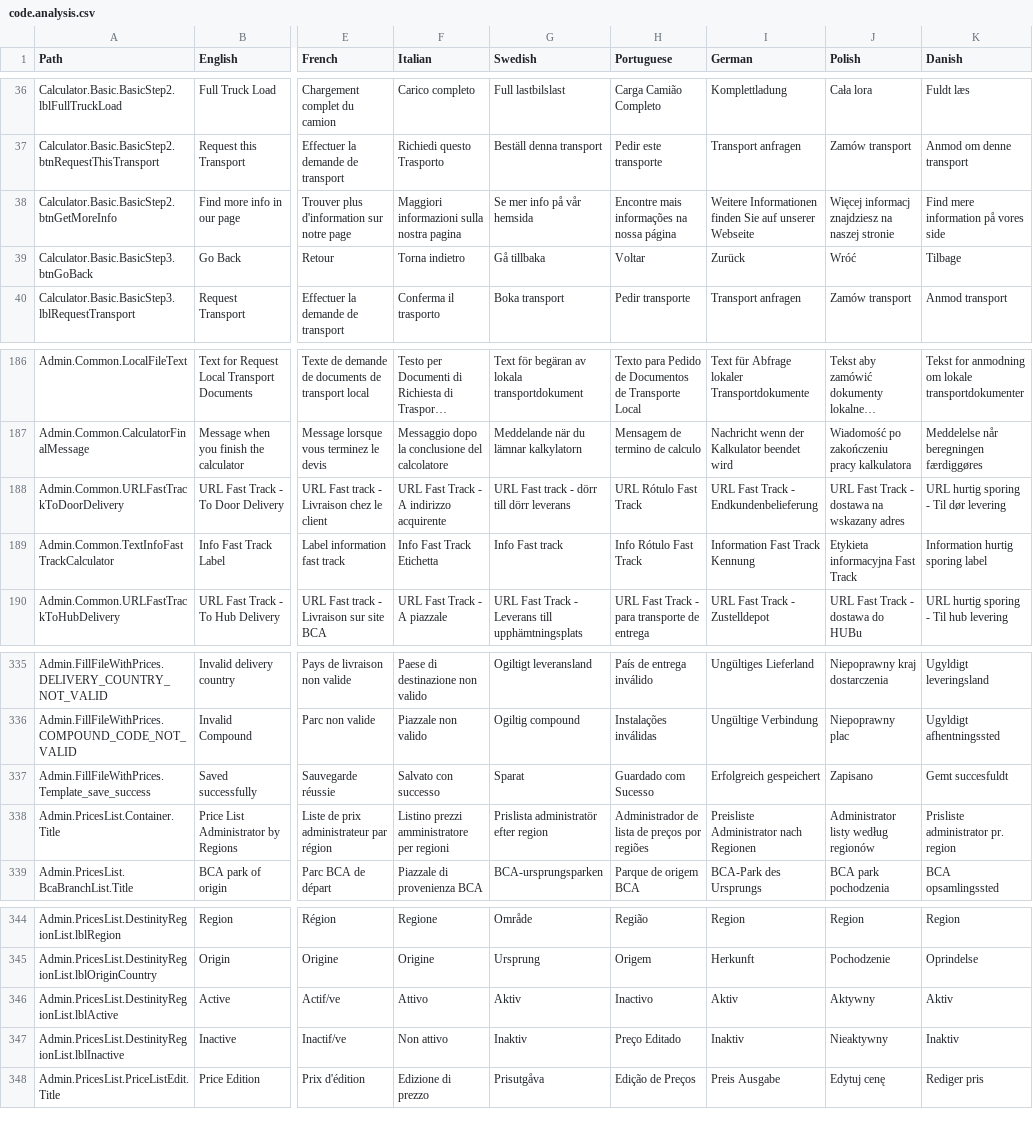
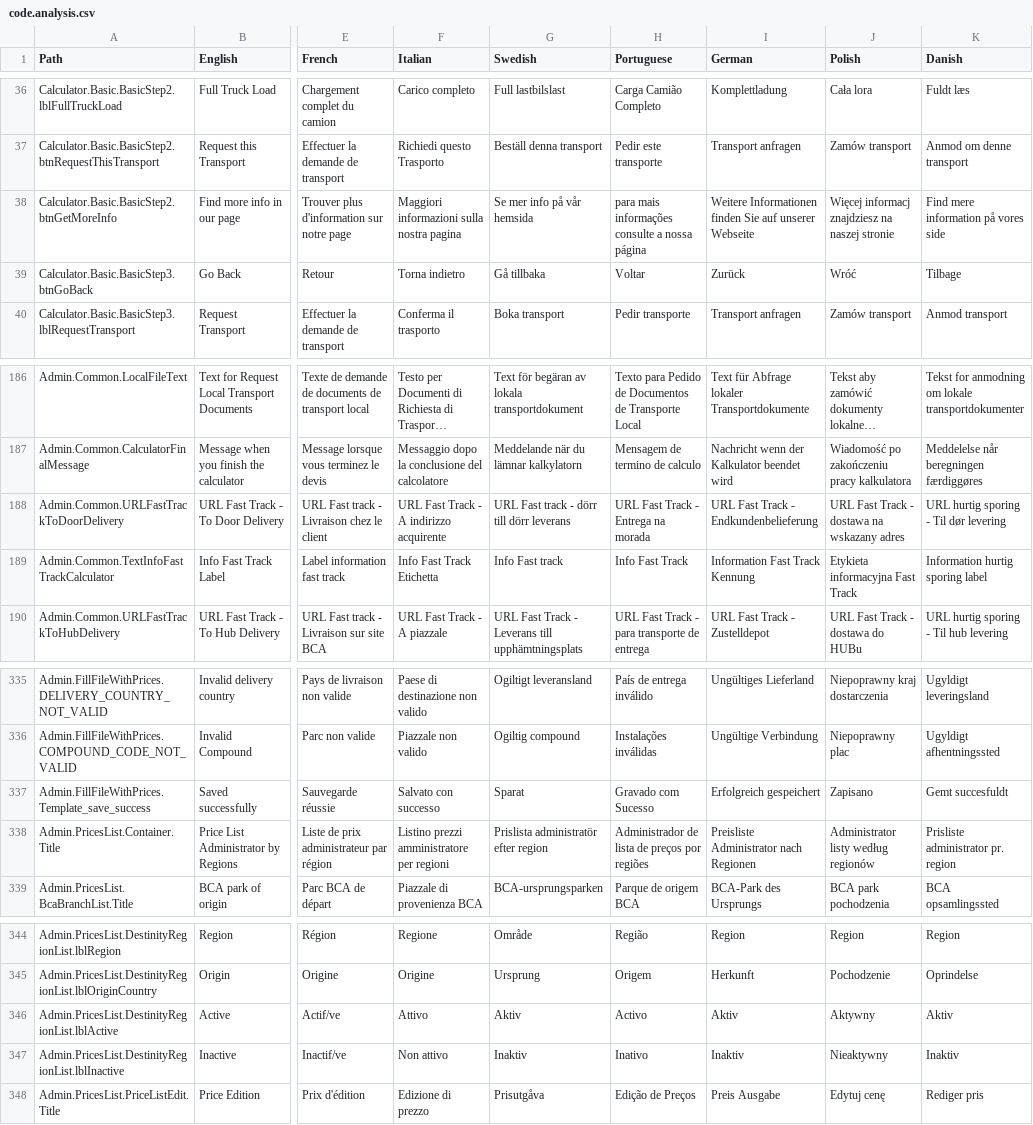
Before and after one commit to JorgeBarcena3/CSV-To-JSON, a CSV file: data/code.analysis.csv, drawn as a sheet; only a part is shown, gaps mark what is left out; long unchanged cells end in …; the diff names each change by its address in the sheet, - before the commit and + after, or states it on an @@ line.

```diff
--- a/data/code.analysis.csv
+++ b/data/code.analysis.csv
-H38 (Portuguese): Encontre mais informações na nossa página
+H38 (Portuguese): para mais informações consulte a nossa página
-H188 (Portuguese): URL Rótulo Fast Track
+H188 (Portuguese): URL Fast Track - Entrega na morada
-H189 (Portuguese): Info Rótulo Fast Track
+H189 (Portuguese): Info Fast Track
-H337 (Portuguese): Guardado com Sucesso
+H337 (Portuguese): Gravado com Sucesso
-H346 (Portuguese): Inactivo
+H346 (Portuguese): Activo
-H347 (Portuguese): Preço Editado
+H347 (Portuguese): Inativo
```
Also changed, not shown: 7 other files.
